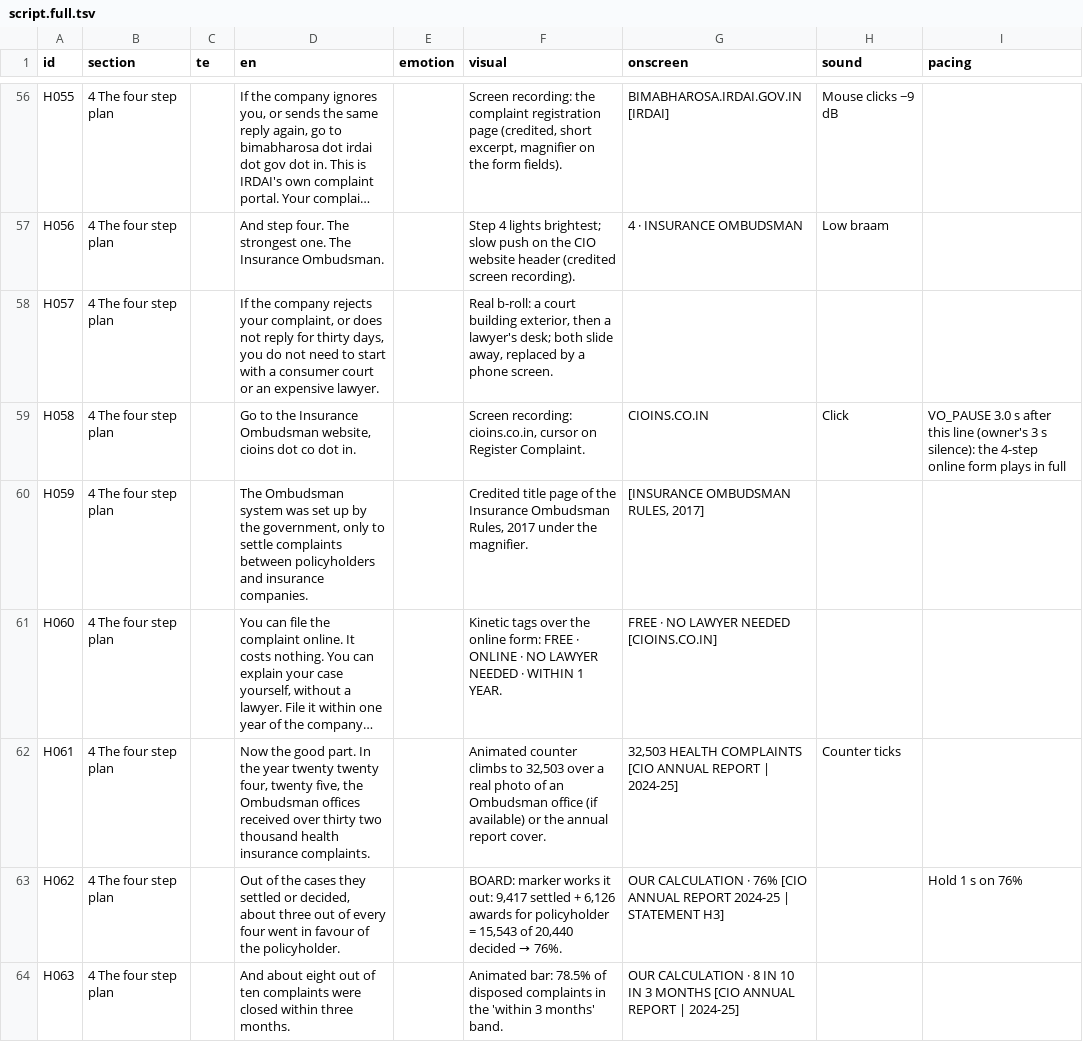
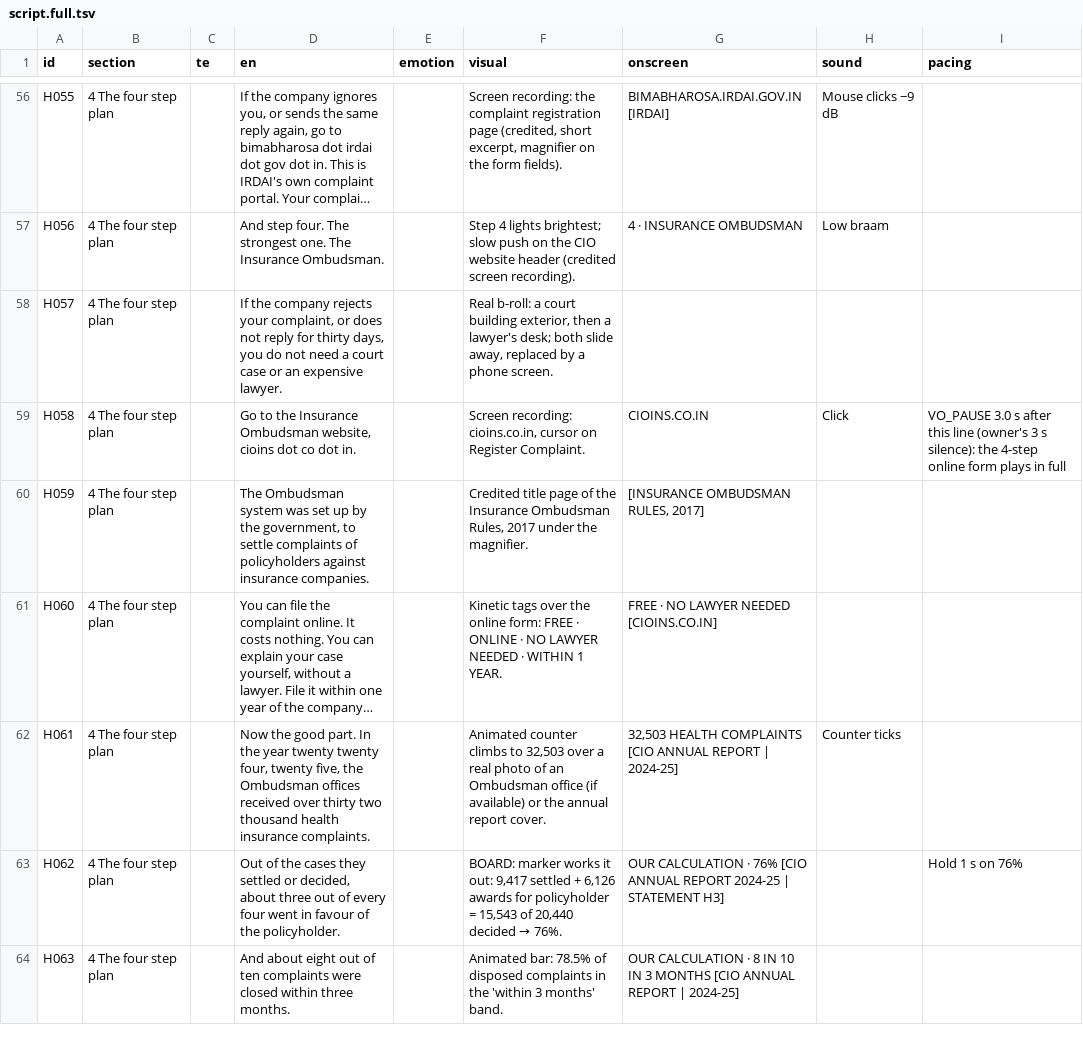
Before and after one commit to mkmk749278/Creator, a TSV file: projects/health-claim-trap/script.full.tsv, drawn as a sheet; only a part is shown, gaps mark what is left out; long unchanged cells end in …; the diff covers the shown part only; the diff names each change by its address in the sheet, - before the commit and + after, or states it on an @@ line.

```diff
--- a/projects/health-claim-trap/script.full.tsv
+++ b/projects/health-claim-trap/script.full.tsv
-D58 (en): …not need to start with a consumer court or an…
+D58 (en): …not need a court case or an…
-D60 (en): …the government, only to settle complaints between policyholders and insurance companies.
+D60 (en): …the government, to settle complaints of policyholders against insurance companies.
```
Also changed, not shown: 24 edited cells elsewhere in this file, projects/health-claim-trap/script.tsv, 7 other files.
